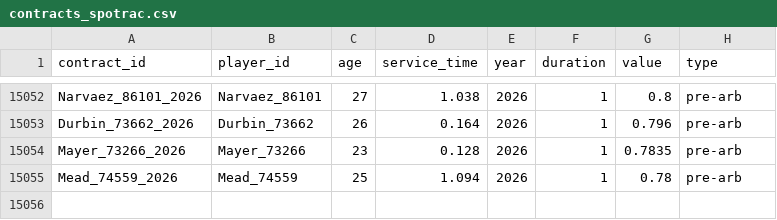
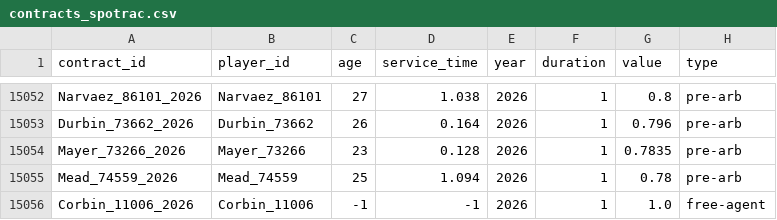
Before and after one commit to FishOfPitt116/MLBContracts, a CSV file: dataset/contracts_spotrac.csv, drawn as a sheet; only a part is shown, gaps mark what is left out.

```diff
--- a/dataset/contracts_spotrac.csv
+++ b/dataset/contracts_spotrac.csv
@@ -15055 +15055,2 @@ Mayer_73266_2026,Mayer_73266,23,0.128,2026,1,0.7835,pre-arb
 Mead_74559_2026,Mead_74559,25,1.094,2026,1,0.78,pre-arb
+Corbin_11006_2026,Corbin_11006,-1,-1,2026,1,1.0,free-agent
```
Also changed, not shown: 2 other files.
